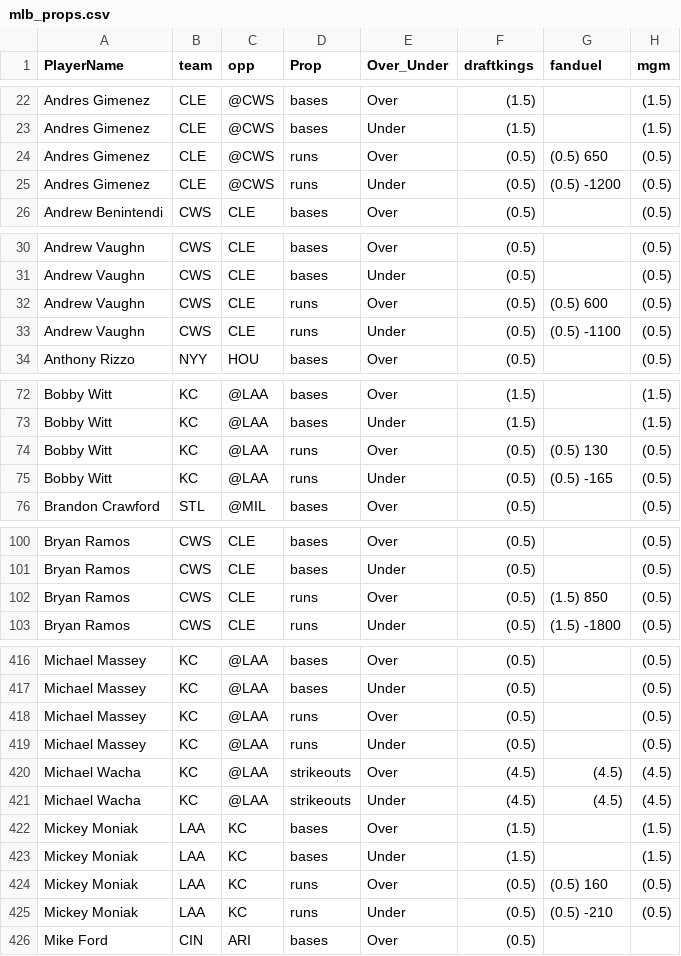
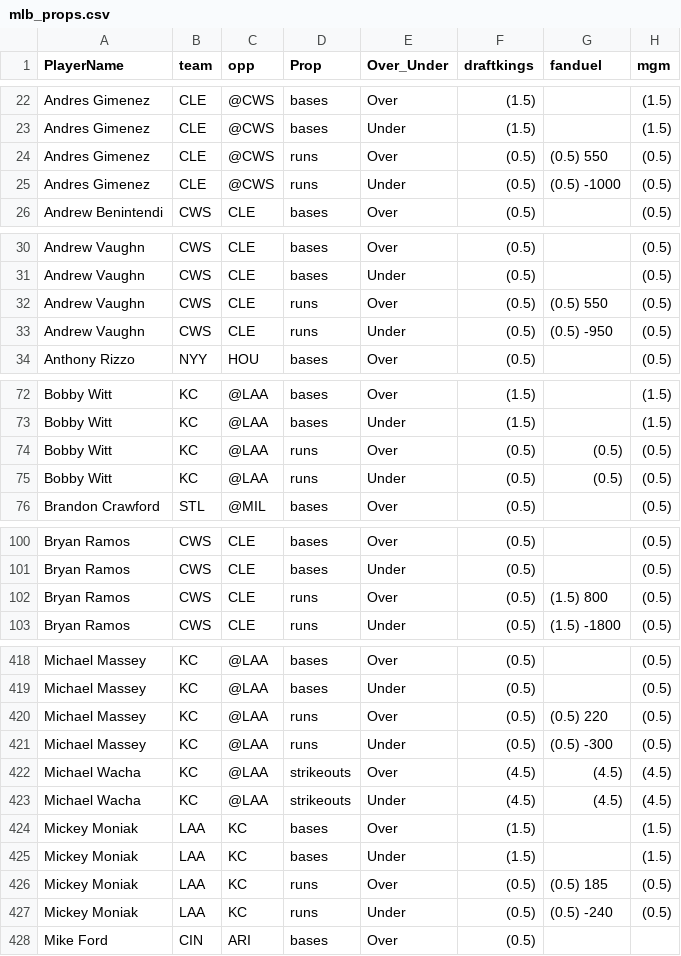
Before and after one commit to DhirenShivdasani/mlb, a CSV file: mlb_props.csv, drawn as a sheet; only a part is shown, gaps mark what is left out; the diff covers the shown part only.

```diff
--- a/mlb_props.csv
+++ b/mlb_props.csv
@@ -23,4 +23,4 @@ Andres Gimenez,CLE,@CWS,bases,Over,(1.5) ,,(1.5)
 Andres Gimenez,CLE,@CWS,bases,Under,(1.5) ,,(1.5)
-Andres Gimenez,CLE,@CWS,runs,Over,(0.5) ,(0.5) 650,(0.5)
-Andres Gimenez,CLE,@CWS,runs,Under,(0.5) ,(0.5) -1200,(0.5)
+Andres Gimenez,CLE,@CWS,runs,Over,(0.5) ,(0.5) 550,(0.5)
+Andres Gimenez,CLE,@CWS,runs,Under,(0.5) ,(0.5) -1000,(0.5)
 Andrew Benintendi,CWS,CLE,bases,Over,(0.5) ,,(0.5)
@@ -31,4 +31,4 @@ Andrew Vaughn,CWS,CLE,bases,Over,(0.5) ,,(0.5)
 Andrew Vaughn,CWS,CLE,bases,Under,(0.5) ,,(0.5)
-Andrew Vaughn,CWS,CLE,runs,Over,(0.5) ,(0.5) 600,(0.5)
-Andrew Vaughn,CWS,CLE,runs,Under,(0.5) ,(0.5) -1100,(0.5)
+Andrew Vaughn,CWS,CLE,runs,Over,(0.5) ,(0.5) 550,(0.5)
+Andrew Vaughn,CWS,CLE,runs,Under,(0.5) ,(0.5) -950,(0.5)
 Anthony Rizzo,NYY,HOU,bases,Over,(0.5) ,,(0.5)
@@ -73,4 +73,4 @@ Bobby Witt,KC,@LAA,bases,Over,(1.5) ,,(1.5)
 Bobby Witt,KC,@LAA,bases,Under,(1.5) ,,(1.5)
-Bobby Witt,KC,@LAA,runs,Over,(0.5) ,(0.5) 130,(0.5)
-Bobby Witt,KC,@LAA,runs,Under,(0.5) ,(0.5) -165,(0.5)
+Bobby Witt,KC,@LAA,runs,Over,(0.5) ,(0.5) ,(0.5)
+Bobby Witt,KC,@LAA,runs,Under,(0.5) ,(0.5) ,(0.5)
 Brandon Crawford,STL,@MIL,bases,Over,(0.5) ,,(0.5)
@@ -101,3 +101,3 @@ Bryan Ramos,CWS,CLE,bases,Over,(0.5) ,,(0.5)
 Bryan Ramos,CWS,CLE,bases,Under,(0.5) ,,(0.5)
-Bryan Ramos,CWS,CLE,runs,Over,(0.5) ,(1.5) 850,(0.5)
+Bryan Ramos,CWS,CLE,runs,Over,(0.5) ,(1.5) 800,(0.5)
 Bryan Ramos,CWS,CLE,runs,Under,(0.5) ,(1.5) -1800,(0.5)
@@ -417,4 +419,4 @@ Michael Massey,KC,@LAA,bases,Over,(0.5) ,,(0.5)
 Michael Massey,KC,@LAA,bases,Under,(0.5) ,,(0.5)
-Michael Massey,KC,@LAA,runs,Over,(0.5) ,,(0.5)
-Michael Massey,KC,@LAA,runs,Under,(0.5) ,,(0.5)
+Michael Massey,KC,@LAA,runs,Over,(0.5) ,(0.5) 220,(0.5)
+Michael Massey,KC,@LAA,runs,Under,(0.5) ,(0.5) -300,(0.5)
 Michael Wacha,KC,@LAA,strikeouts,Over,(4.5) ,(4.5) ,(4.5)
@@ -423,4 +425,4 @@ Mickey Moniak,LAA,KC,bases,Over,(1.5) ,,(1.5)
 Mickey Moniak,LAA,KC,bases,Under,(1.5) ,,(1.5)
-Mickey Moniak,LAA,KC,runs,Over,(0.5) ,(0.5) 160,(0.5)
-Mickey Moniak,LAA,KC,runs,Under,(0.5) ,(0.5) -210,(0.5)
+Mickey Moniak,LAA,KC,runs,Over,(0.5) ,(0.5) 185,(0.5)
+Mickey Moniak,LAA,KC,runs,Under,(0.5) ,(0.5) -240,(0.5)
 Mike Ford,CIN,ARI,bases,Over,(0.5) ,,
```
Also changed, not shown: 2 added rows and 49 edited cells elsewhere in this file.
